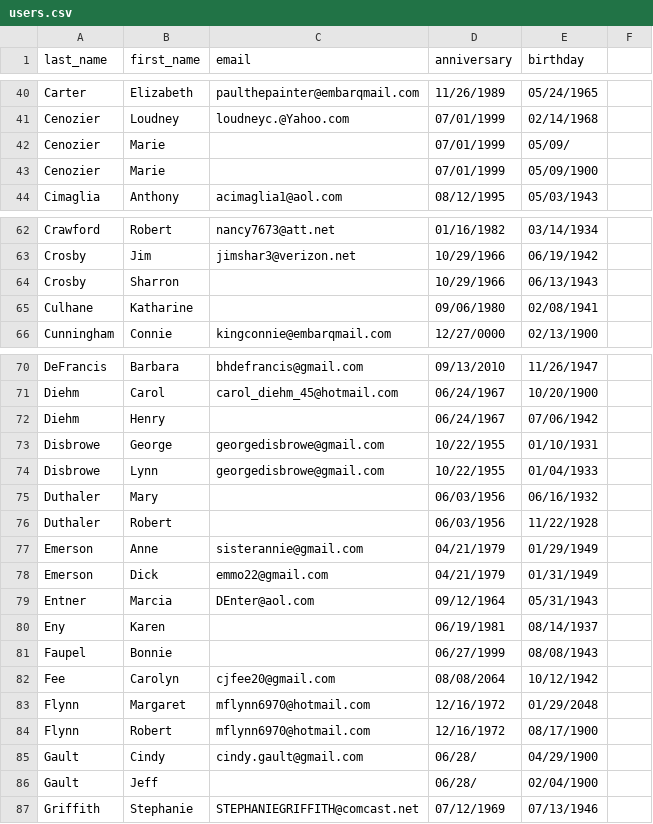
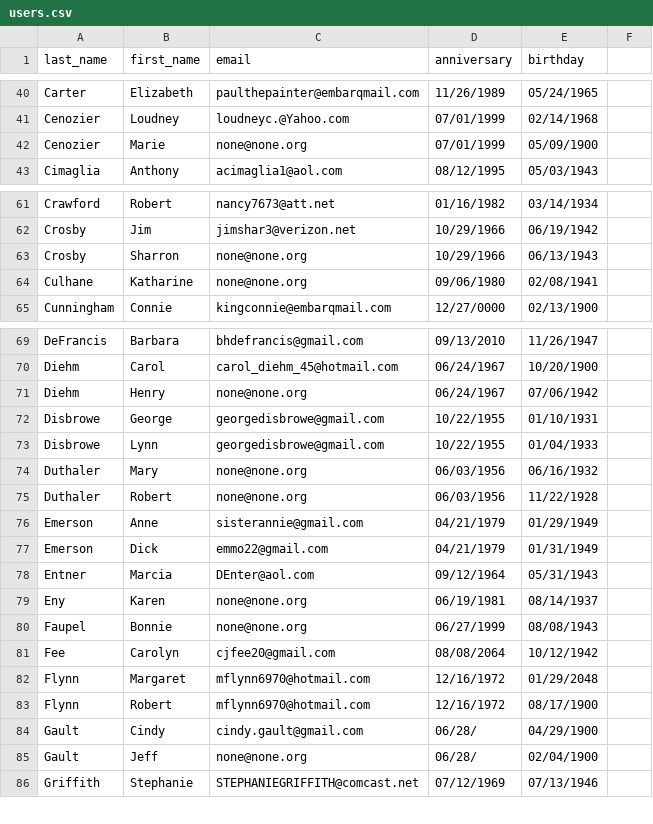
Before and after one commit to ThomasConnolly/paul, a CSV file: users.csv, drawn as a sheet; only a part is shown, gaps mark what is left out; the diff covers the shown part only.

```diff
--- a/users.csv
+++ b/users.csv
@@ -41,4 +41,3 @@ Carter,Elizabeth,paulthepainter@embarqmail.com,11/26/1989,05/24/1965
 Cenozier,Loudney,loudneyc.@Yahoo.com,07/01/1999,02/14/1968
-Cenozier,Marie,,07/01/1999,05/09/
-Cenozier,Marie,,07/01/1999,05/09/1900
+Cenozier,Marie,none@none.org,07/01/1999,05/09/1900
 Cimaglia,Anthony,acimaglia1@aol.com,08/12/1995,05/03/1943
@@ -63,4 +62,4 @@ Crawford,Robert,nancy7673@att.net,01/16/1982,03/14/1934
 Crosby,Jim,jimshar3@verizon.net,10/29/1966,06/19/1942
-Crosby,Sharron,,10/29/1966,06/13/1943
-Culhane,Katharine,,09/06/1980,02/08/1941
+Crosby,Sharron,none@none.org,10/29/1966,06/13/1943
+Culhane,Katharine,none@none.org,09/06/1980,02/08/1941
 Cunningham,Connie,kingconnie@embarqmail.com,12/27/0000,02/13/1900
@@ -71,7 +70,7 @@ DeFrancis,Barbara,bhdefrancis@gmail.com,09/13/2010,11/26/1947
 Diehm,Carol,carol_diehm_45@hotmail.com,06/24/1967,10/20/1900
-Diehm,Henry,,06/24/1967,07/06/1942
+Diehm,Henry,none@none.org,06/24/1967,07/06/1942
 Disbrowe,George,georgedisbrowe@gmail.com,10/22/1955,01/10/1931
 Disbrowe,Lynn,georgedisbrowe@gmail.com,10/22/1955,01/04/1933
-Duthaler,Mary,,06/03/1956,06/16/1932
-Duthaler,Robert,,06/03/1956,11/22/1928
+Duthaler,Mary,none@none.org,06/03/1956,06/16/1932
+Duthaler,Robert,none@none.org,06/03/1956,11/22/1928
 Emerson,Anne,sisterannie@gmail.com,04/21/1979,01/29/1949
@@ -79,4 +78,4 @@ Emerson,Dick,emmo22@gmail.com,04/21/1979,01/31/1949
 Entner,Marcia,DEnter@aol.com,09/12/1964,05/31/1943
-Eny,Karen,,06/19/1981,08/14/1937
-Faupel,Bonnie,,06/27/1999,08/08/1943
+Eny,Karen,none@none.org,06/19/1981,08/14/1937
+Faupel,Bonnie,none@none.org,06/27/1999,08/08/1943
 Fee,Carolyn,cjfee20@gmail.com,08/08/2064,10/12/1942
@@ -85,3 +84,3 @@ Flynn,Robert,mflynn6970@hotmail.com,12/16/1972,08/17/1900
 Gault,Cindy,cindy.gault@gmail.com,06/28/,04/29/1900
-Gault,Jeff,,06/28/,02/04/1900
+Gault,Jeff,none@none.org,06/28/,02/04/1900
 Griffith,Stephanie,STEPHANIEGRIFFITH@comcast.net,07/12/1969,07/13/1946
```
Also changed, not shown: 38 edited cells elsewhere in this file, 43 other files.
